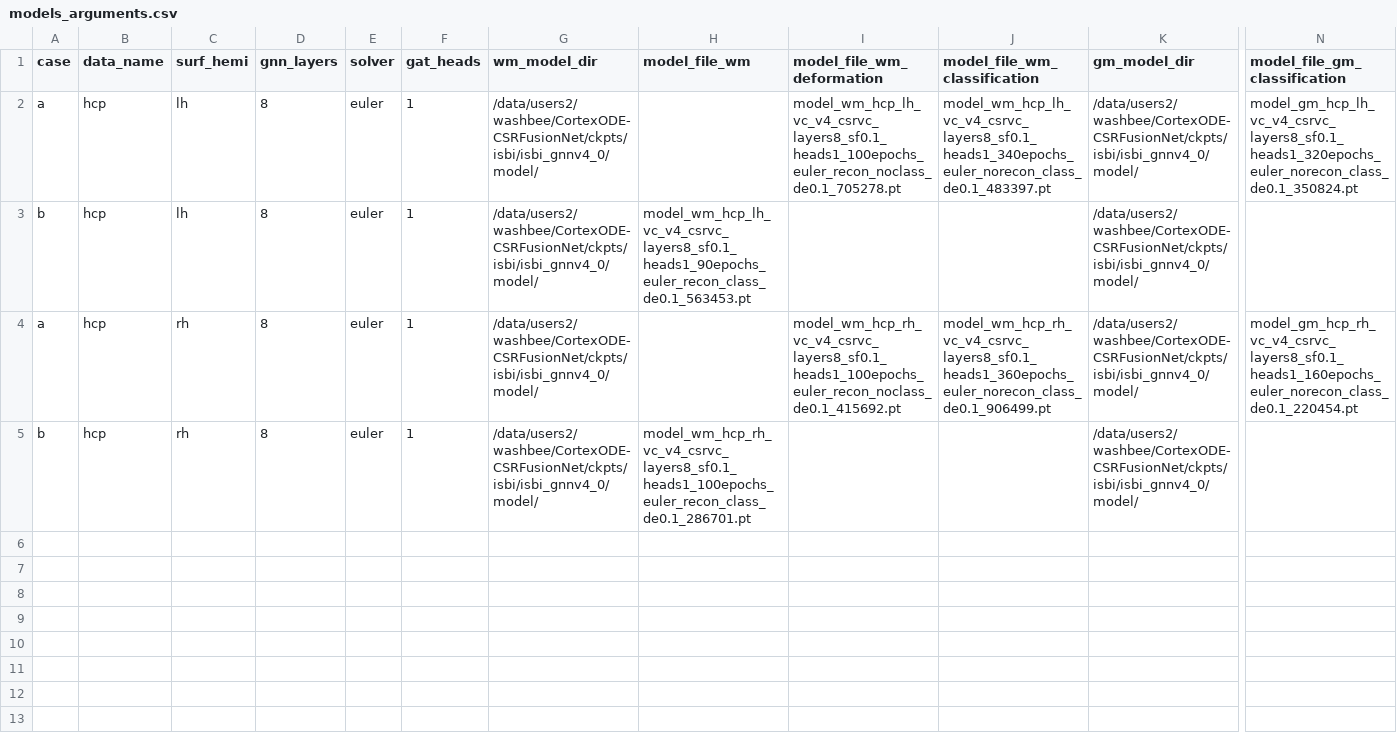
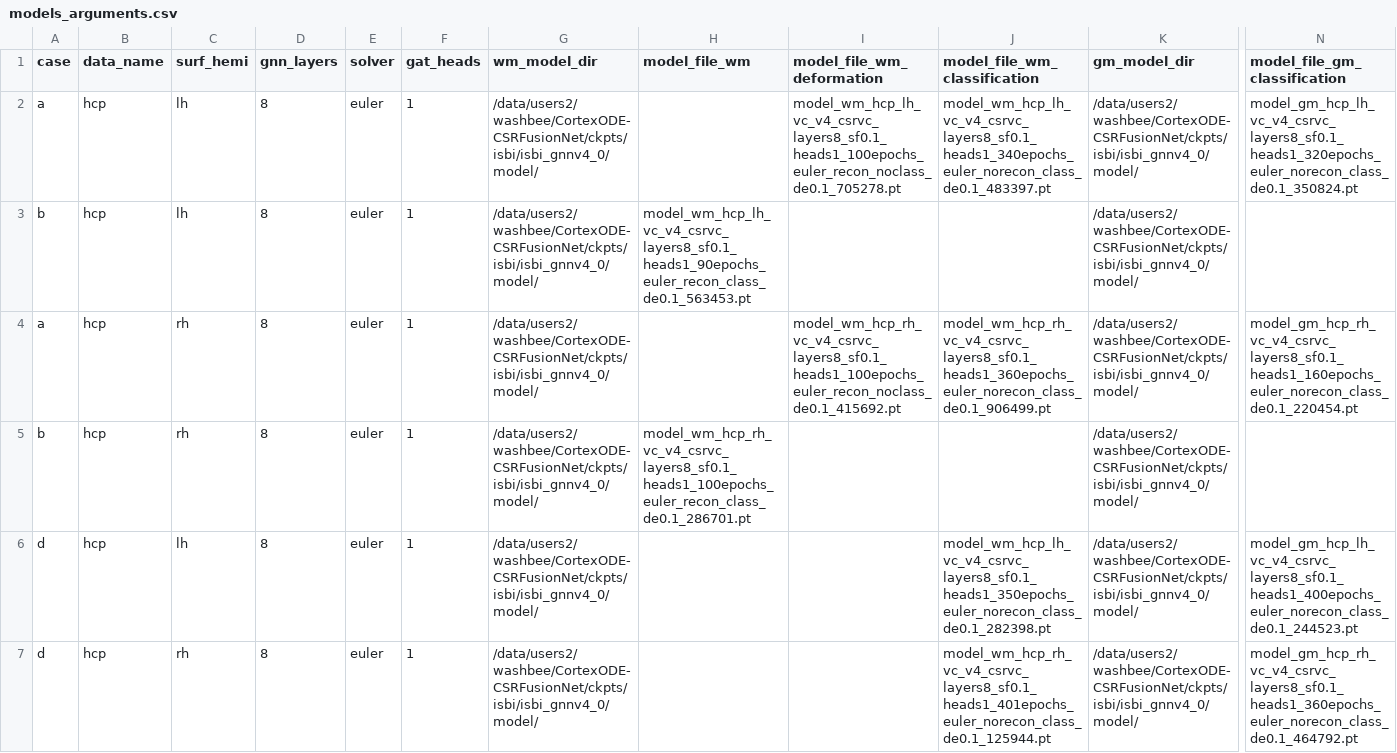
Before and after one commit to neuroneural/CSRP-CSRParcellation, a CSV file: isbianalysis/models_arguments.csv, drawn as a sheet; only a part is shown, gaps mark what is left out; rows hold the shown columns only; the diff names each change by its address in the sheet, - before the commit and + after, or states it on an @@ line.

```diff
--- a/isbianalysis/models_arguments.csv
+++ b/isbianalysis/models_arguments.csv
+row 6: d | hcp | lh | 8 | euler | 1 | /data/users2/washbee/CortexODE-CSRFusionNet/ckpts/isbi/isbi_gnnv4_0/model/ |  |  | model_wm_hcp_lh_vc_v4_csrvc_layers8_sf0.1_heads1_350epochs_euler_norecon_class_de0.1_282398.pt | /data/users2/washbee/CortexODE-CSRFusionNet/ckpts/isbi/isbi_gnnv4_0/model/ | model_gm_hcp_lh_vc_v4_csrvc_layers8_sf0.1_heads1_400epochs_euler_norecon_class_de0.1_244523.pt
+row 7: d | hcp | rh | 8 | euler | 1 | /data/users2/washbee/CortexODE-CSRFusionNet/ckpts/isbi/isbi_gnnv4_0/model/ |  |  | model_wm_hcp_rh_vc_v4_csrvc_layers8_sf0.1_heads1_401epochs_euler_norecon_class_de0.1_125944.pt | /data/users2/washbee/CortexODE-CSRFusionNet/ckpts/isbi/isbi_gnnv4_0/model/ | model_gm_hcp_rh_vc_v4_csrvc_layers8_sf0.1_heads1_360epochs_euler_norecon_class_de0.1_464792.pt
```
Also changed, not shown: 4 other files.
